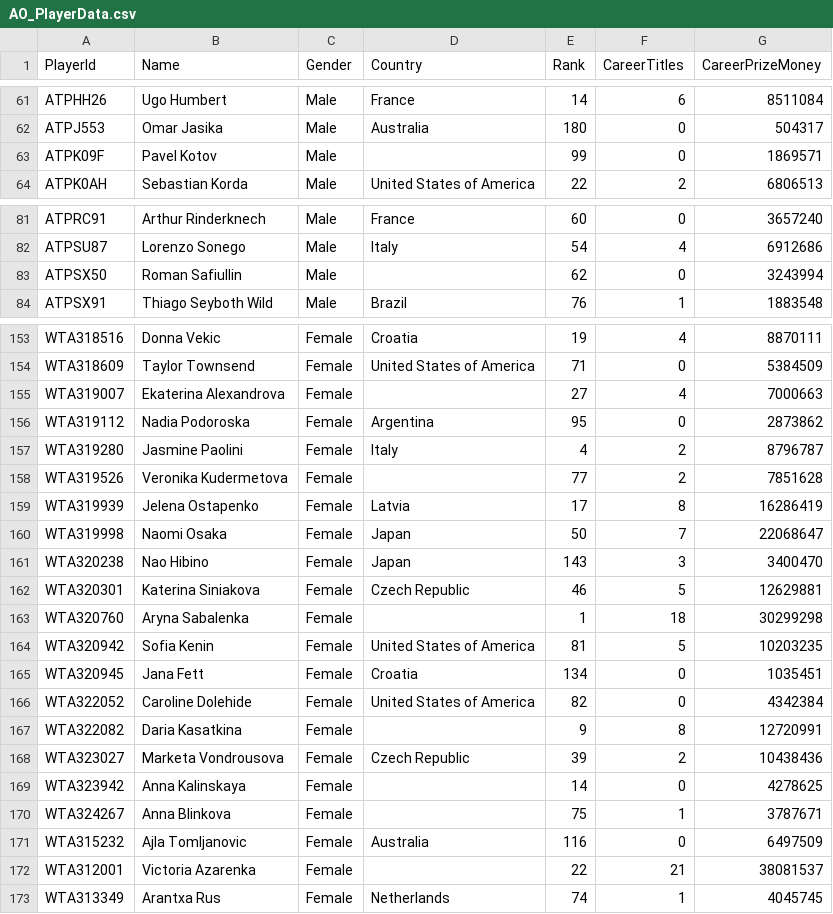
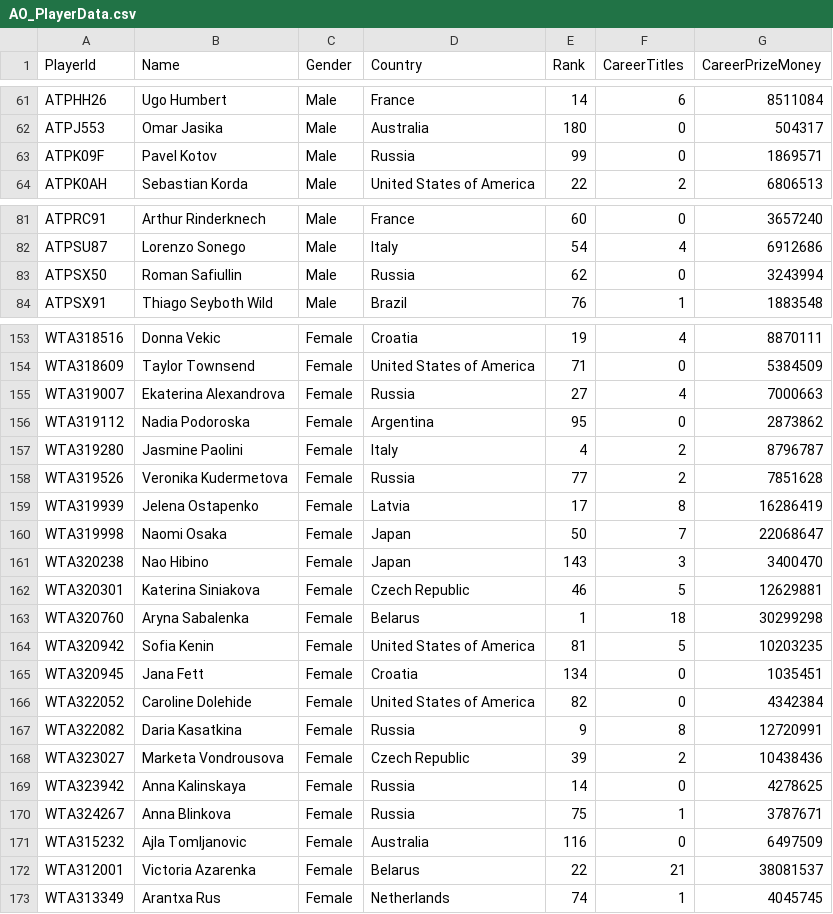
Before and after one commit to HimalKarkal/LinkedIn-Posts, a CSV file: AO_PlayerData.csv, drawn as a sheet; only a part is shown, gaps mark what is left out; the diff covers the shown part only.

Commit message:
Added country names to Russian and Belarusian players

```diff
--- a/AO_PlayerData.csv
+++ b/AO_PlayerData.csv
@@ -62,3 +62,3 @@ ATPHH26,Ugo Humbert,Male,France,14,6,8511084
 ATPJ553,Omar Jasika,Male,Australia,180,0,504317
-ATPK09F,Pavel Kotov,Male,,99,0,1869571
+ATPK09F,Pavel Kotov,Male,Russia,99,0,1869571
 ATPK0AH,Sebastian Korda,Male,United States of America,22,2,6806513
@@ -82,3 +82,3 @@ ATPRC91,Arthur Rinderknech,Male,France,60,0,3657240
 ATPSU87,Lorenzo Sonego,Male,Italy,54,4,6912686
-ATPSX50,Roman Safiullin,Male,,62,0,3243994
+ATPSX50,Roman Safiullin,Male,Russia,62,0,3243994
 ATPSX91,Thiago Seyboth Wild,Male,Brazil,76,1,1883548
@@ -154,6 +154,6 @@ WTA318516,Donna Vekic,Female,Croatia,19,4,8870111
 WTA318609,Taylor Townsend,Female,United States of America,71,0,5384509
-WTA319007,Ekaterina Alexandrova,Female,,27,4,7000663
+WTA319007,Ekaterina Alexandrova,Female,Russia,27,4,7000663
 WTA319112,Nadia Podoroska,Female,Argentina,95,0,2873862
 WTA319280,Jasmine Paolini,Female,Italy,4,2,8796787
-WTA319526,Veronika Kudermetova,Female,,77,2,7851628
+WTA319526,Veronika Kudermetova,Female,Russia,77,2,7851628
 WTA319939,Jelena Ostapenko,Female,Latvia,17,8,16286419
@@ -162,3 +162,3 @@ WTA320238,Nao Hibino,Female,Japan,143,3,3400470
 WTA320301,Katerina Siniakova,Female,Czech Republic,46,5,12629881
-WTA320760,Aryna Sabalenka,Female,,1,18,30299298
+WTA320760,Aryna Sabalenka,Female,Belarus,1,18,30299298
 WTA320942,Sofia Kenin,Female,United States of America,81,5,10203235
@@ -166,8 +166,8 @@ WTA320945,Jana Fett,Female,Croatia,134,0,1035451
 WTA322052,Caroline Dolehide,Female,United States of America,82,0,4342384
-WTA322082,Daria Kasatkina,Female,,9,8,12720991
+WTA322082,Daria Kasatkina,Female,Russia,9,8,12720991
 WTA323027,Marketa Vondrousova,Female,Czech Republic,39,2,10438436
-WTA323942,Anna Kalinskaya,Female,,14,0,4278625
-WTA324267,Anna Blinkova,Female,,75,1,3787671
+WTA323942,Anna Kalinskaya,Female,Russia,14,0,4278625
+WTA324267,Anna Blinkova,Female,Russia,75,1,3787671
 WTA315232,Ajla Tomljanovic,Female,Australia,116,0,6497509
-WTA312001,Victoria Azarenka,Female,,22,21,38081537
+WTA312001,Victoria Azarenka,Female,Belarus,22,21,38081537
 WTA313349,Arantxa Rus,Female,Netherlands,74,1,4045745
```
Also changed, not shown: 11 edited cells elsewhere in this file.
